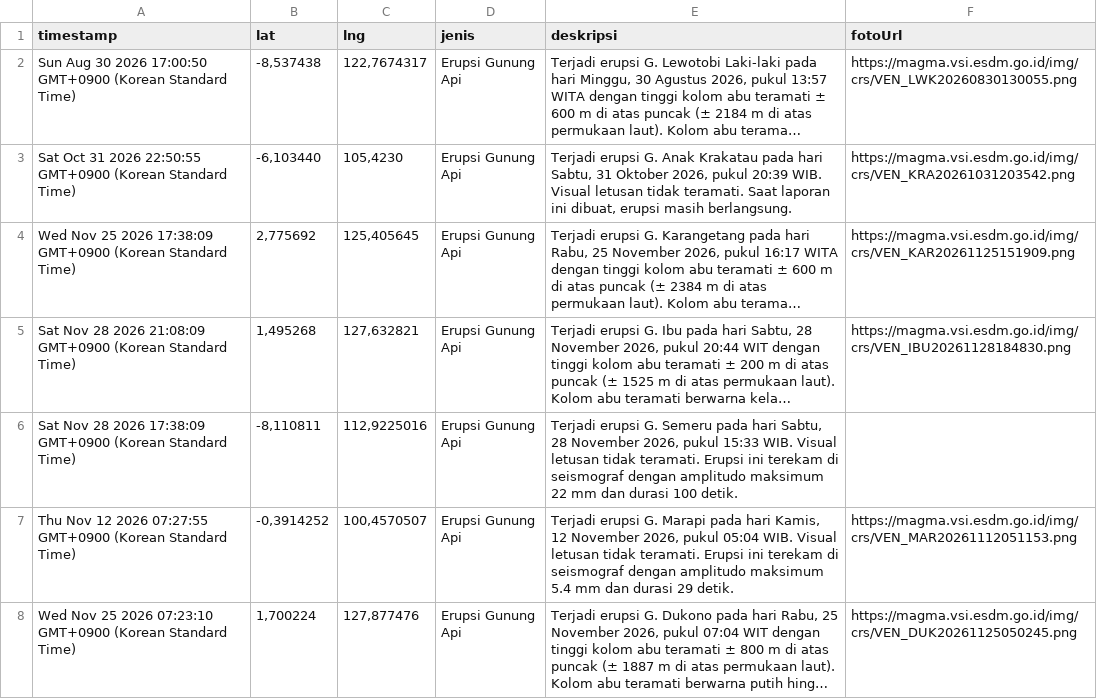
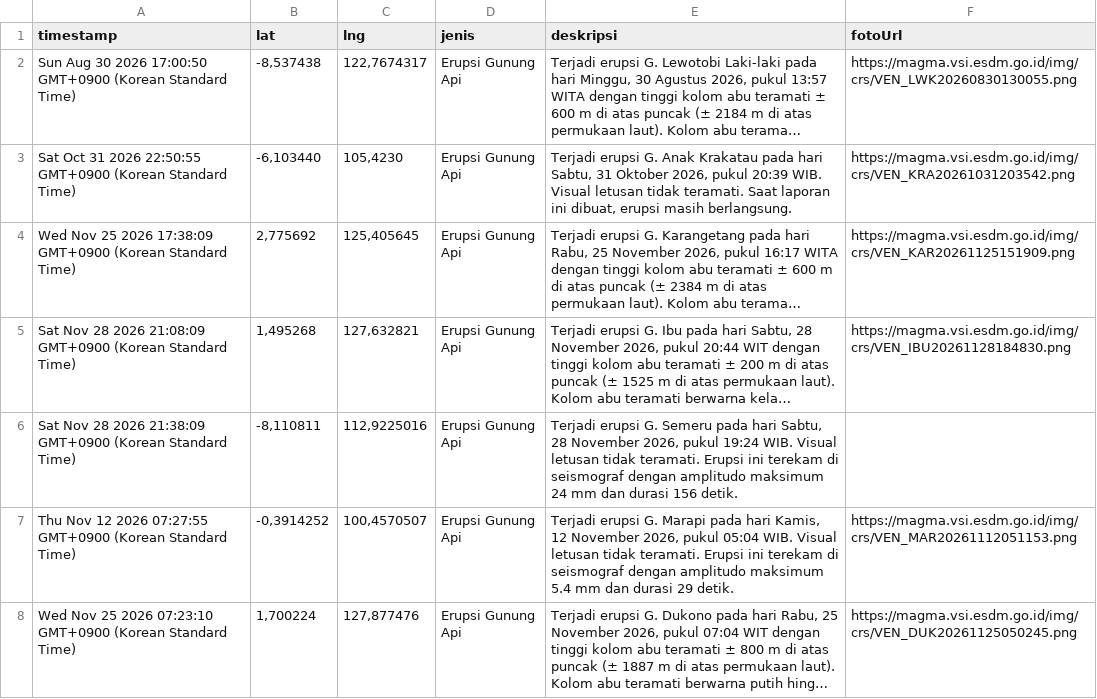
Before and after one commit to gpmlabuangnamrole-cell/Rescue, a CSV file: Laporan Rescue.csv, drawn as a sheet; only a part is shown; long unchanged cells end in …; the diff names each change by its address in the sheet, - before the commit and + after, or states it on an @@ line.

Commit message:
Update Laporan Rescue otomatis dari Google Sheet

```diff
--- a/Laporan Rescue.csv
+++ b/Laporan Rescue.csv
-A6 (timestamp): …28 2026 17:38:09 GMT+0900 (Korean…
+A6 (timestamp): …28 2026 21:38:09 GMT+0900 (Korean…
-E6 (deskripsi): …2026, pukul 15:33 WIB. Visual letusan tidak teramati. Erupsi ini terekam di seismograf dengan amplitudo maksimum 22 mm dan durasi 100 detik.
+E6 (deskripsi): …2026, pukul 19:24 WIB. Visual letusan tidak teramati. Erupsi ini terekam di seismograf dengan amplitudo maksimum 24 mm dan durasi 156 detik.
```
